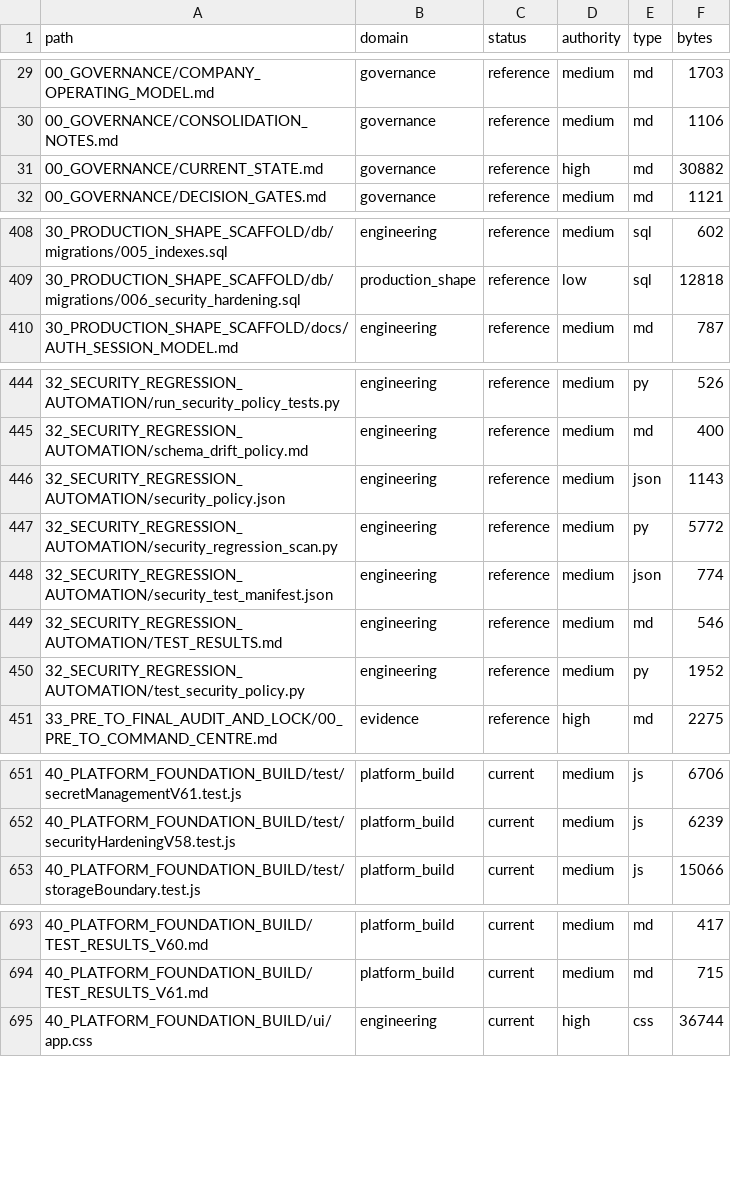
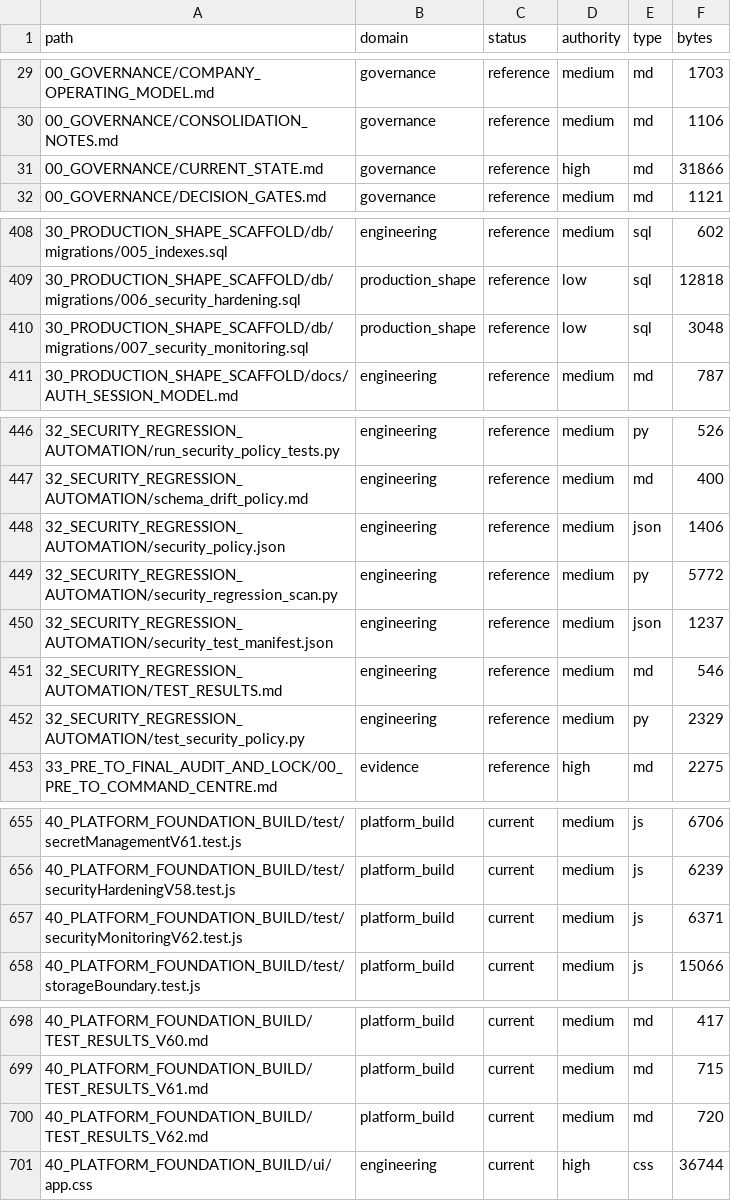
Before and after one commit to jackwilkins738-oss/legaltech-platform, a CSV file: 36_CLAUDE_KNOWLEDGE_ARCHITECTURE/FILE_CATALOG.csv, drawn as a sheet; only a part is shown, gaps mark what is left out; the diff covers the shown part only.

Commit message:
V62 security monitoring and audit integrity

```diff
--- a/36_CLAUDE_KNOWLEDGE_ARCHITECTURE/FILE_CATALOG.csv
+++ b/36_CLAUDE_KNOWLEDGE_ARCHITECTURE/FILE_CATALOG.csv
@@ -30,3 +30,3 @@ path,domain,status,authority,type,bytes
 00_GOVERNANCE/CONSOLIDATION_NOTES.md,governance,reference,medium,md,1106
-00_GOVERNANCE/CURRENT_STATE.md,governance,reference,high,md,30882
+00_GOVERNANCE/CURRENT_STATE.md,governance,reference,high,md,31866
 00_GOVERNANCE/DECISION_GATES.md,governance,reference,medium,md,1121
@@ -409,2 +409,3 @@ path,domain,status,authority,type,bytes
 30_PRODUCTION_SHAPE_SCAFFOLD/db/migrations/006_security_hardening.sql,production_shape,reference,low,sql,12818
+30_PRODUCTION_SHAPE_SCAFFOLD/db/migrations/007_security_monitoring.sql,production_shape,reference,low,sql,3048
 30_PRODUCTION_SHAPE_SCAFFOLD/docs/AUTH_SESSION_MODEL.md,engineering,reference,medium,md,787
@@ -445,7 +447,7 @@ path,domain,status,authority,type,bytes
 32_SECURITY_REGRESSION_AUTOMATION/schema_drift_policy.md,engineering,reference,medium,md,400
-32_SECURITY_REGRESSION_AUTOMATION/security_policy.json,engineering,reference,medium,json,1143
+32_SECURITY_REGRESSION_AUTOMATION/security_policy.json,engineering,reference,medium,json,1406
 32_SECURITY_REGRESSION_AUTOMATION/security_regression_scan.py,engineering,reference,medium,py,5772
-32_SECURITY_REGRESSION_AUTOMATION/security_test_manifest.json,engineering,reference,medium,json,774
+32_SECURITY_REGRESSION_AUTOMATION/security_test_manifest.json,engineering,reference,medium,json,1237
 32_SECURITY_REGRESSION_AUTOMATION/TEST_RESULTS.md,engineering,reference,medium,md,546
-32_SECURITY_REGRESSION_AUTOMATION/test_security_policy.py,engineering,reference,medium,py,1952
+32_SECURITY_REGRESSION_AUTOMATION/test_security_policy.py,engineering,reference,medium,py,2329
 33_PRE_TO_FINAL_AUDIT_AND_LOCK/00_PRE_TO_COMMAND_CENTRE.md,evidence,reference,high,md,2275
@@ -652,2 +656,3 @@ path,domain,status,authority,type,bytes
 40_PLATFORM_FOUNDATION_BUILD/test/securityHardeningV58.test.js,platform_build,current,medium,js,6239
+40_PLATFORM_FOUNDATION_BUILD/test/securityMonitoringV62.test.js,platform_build,current,medium,js,6371
 40_PLATFORM_FOUNDATION_BUILD/test/storageBoundary.test.js,platform_build,current,medium,js,15066
@@ -694,2 +699,3 @@ path,domain,status,authority,type,bytes
 40_PLATFORM_FOUNDATION_BUILD/TEST_RESULTS_V61.md,platform_build,current,medium,md,715
+40_PLATFORM_FOUNDATION_BUILD/TEST_RESULTS_V62.md,platform_build,current,medium,md,720
 40_PLATFORM_FOUNDATION_BUILD/ui/app.css,engineering,current,high,css,36744
```
Also changed, not shown: 3 added rows and 11 edited cells elsewhere in this file, 20 other files.
